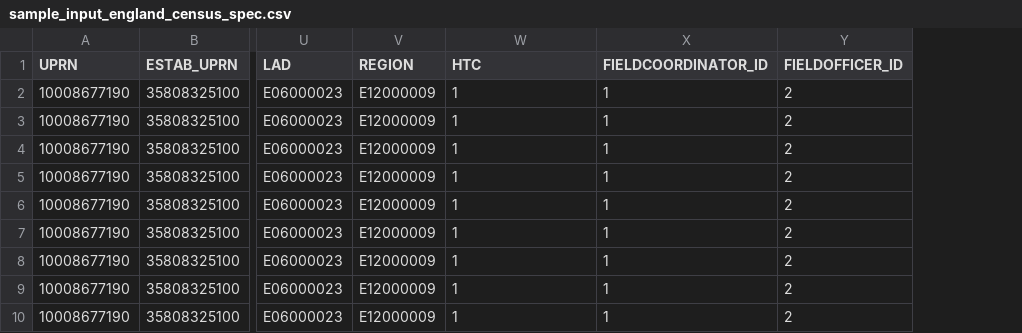
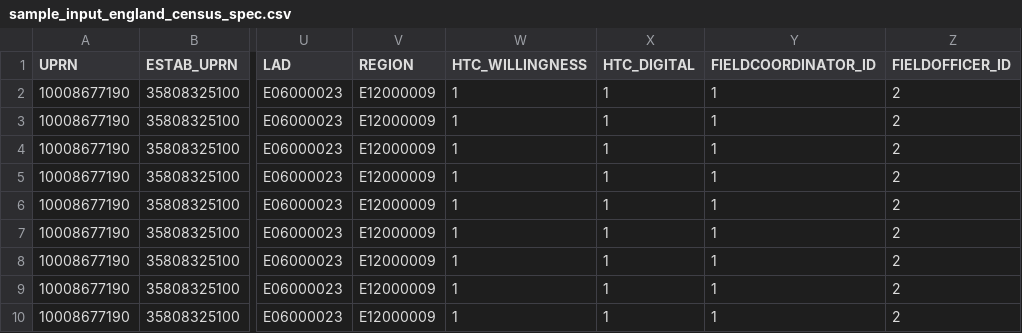
Before and after one commit to ONSdigital/census31-rm-acceptance-tests, a CSV file: resources/sample_files/sample_input_england_census_spec.csv, drawn as a sheet; only a part is shown, gaps mark what is left out; the diff names each change by its address in the sheet, - before the commit and + after, or states it on an @@ line.

Commit message:
Updated sample files to use older HTC columns

```diff
--- a/resources/sample_files/sample_input_england_census_spec.csv
+++ b/resources/sample_files/sample_input_england_census_spec.csv
+column X (HTC_DIGITAL), rows 2-10: all 1
-W1: HTC
+W1: HTC_WILLINGNESS
```
Also changed, not shown: resources/sample_files/sample_1_input_england_census_spec.csv.
